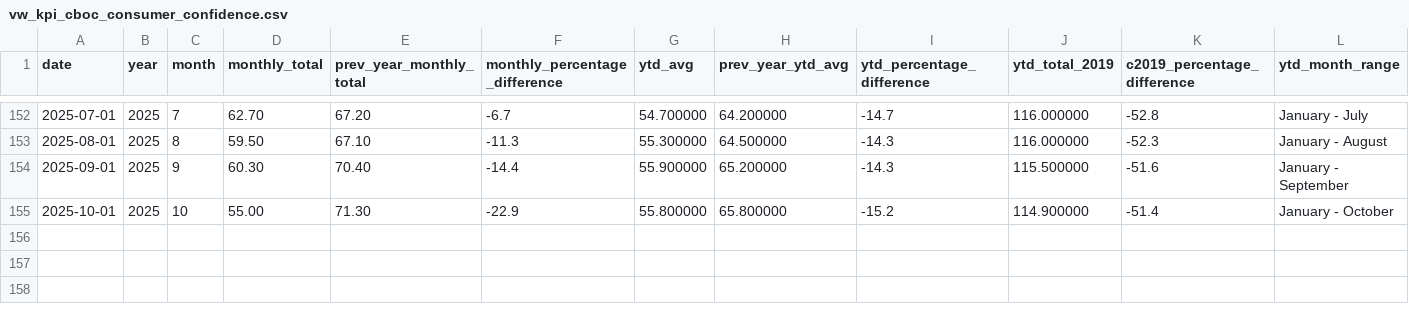
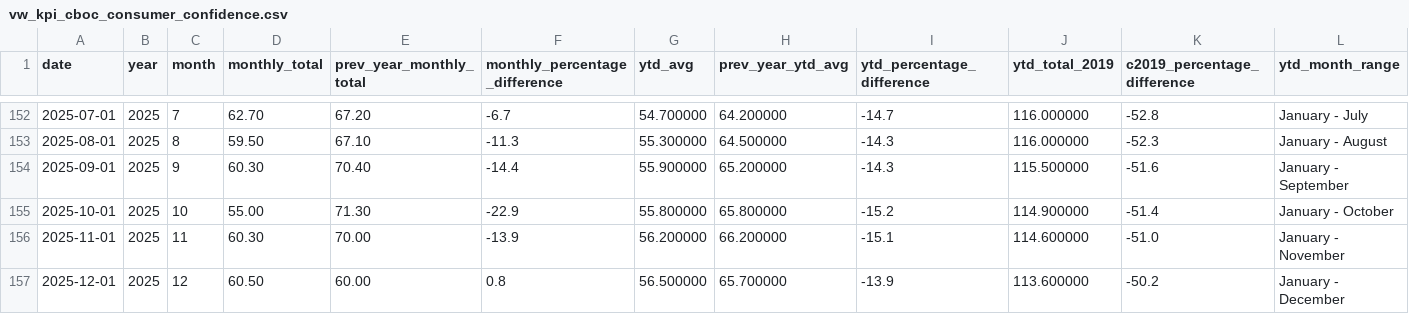
Before and after one commit to ytgov/tourism-indicators, a CSV file: data/vw_kpi_cboc_consumer_confidence.csv, drawn as a sheet; only a part is shown, gaps mark what is left out; the diff names each change by its address in the sheet, - before the commit and + after, or states it on an @@ line.

```diff
--- a/data/vw_kpi_cboc_consumer_confidence.csv
+++ b/data/vw_kpi_cboc_consumer_confidence.csv
+row 156: 2025-11-01 | 2025 | 11 | 60.30 | 70.00 | -13.9 | 56.200000 | 66.200000 | -15.1 | 114.600000 | -51.0 | January - November
+row 157: 2025-12-01 | 2025 | 12 | 60.50 | 60.00 | 0.8 | 56.500000 | 65.700000 | -13.9 | 113.600000 | -50.2 | January - December
```
Also changed, not shown: data/vw_bc_vehicle_arrivals_by_license_plate.csv, data/vw_bc_yearly_border_crossings_by_country_of_origin.csv, 10 other files.
